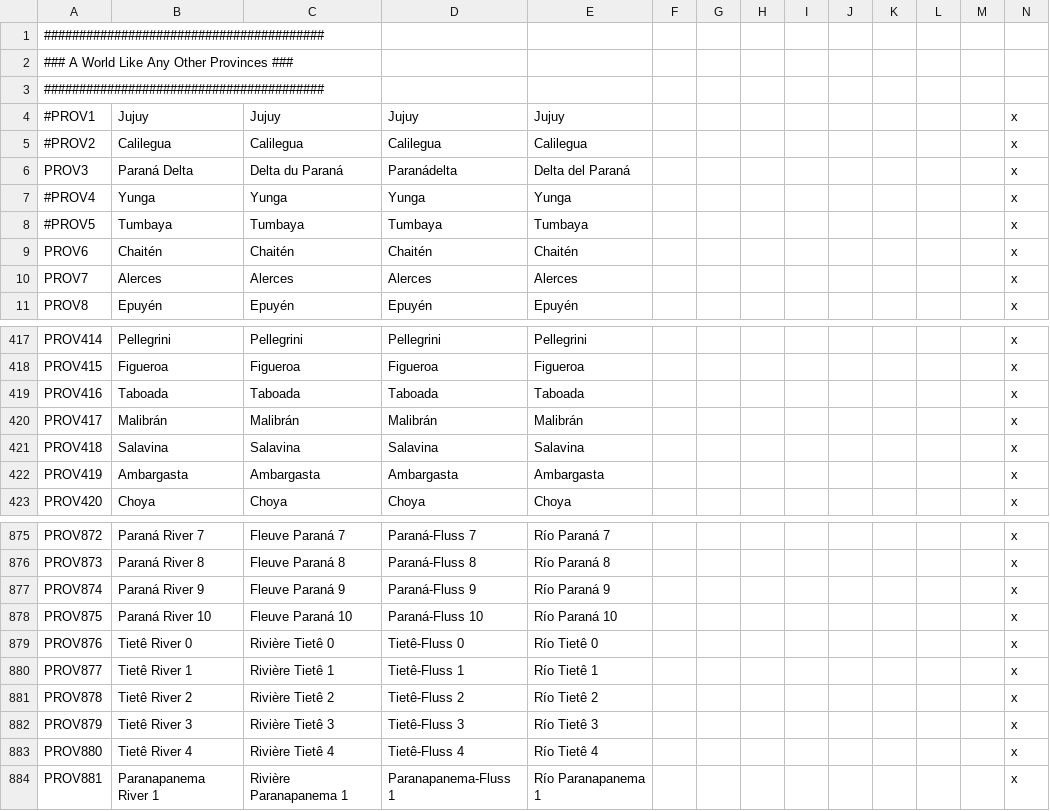
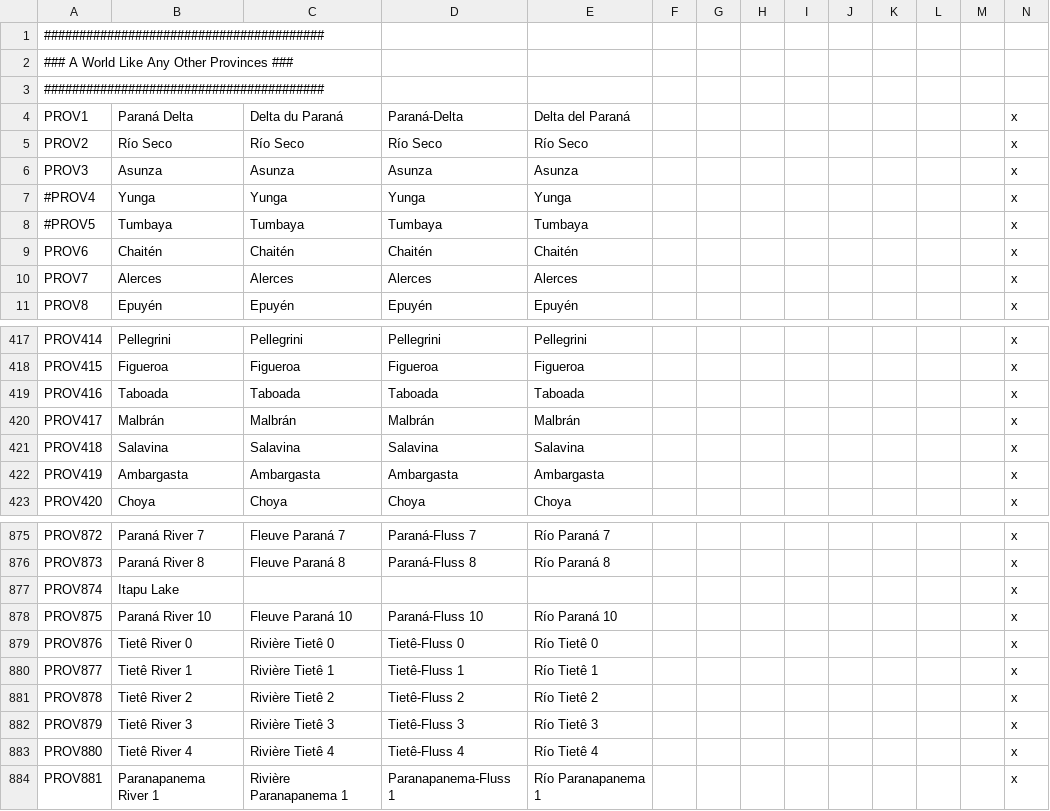
Before and after one commit to Metaluis90/A-World-Like-Any-Other, a CSV file: ATEFF - A World Like Any Other/localisation/ZZZ_provinces.csv, drawn as a sheet; only a part is shown, gaps mark what is left out; removed rows and columns are numbered as before the commit, all else as after; rows hold the shown columns only; the diff names each change by its address in the sheet, - before the commit and + after, or states it on an @@ line.

Commit message:
province fixes
added missing provinces to defintions.
fixed RGB code of some duplicates
updated loc

```diff
--- a/ATEFF - A World Like Any Other/localisation/ZZZ_provinces.csv
+++ b/ATEFF - A World Like Any Other/localisation/ZZZ_provinces.csv
-row 4: #PROV1 | Jujuy | Jujuy | Jujuy | Jujuy |  |  |  |  |  |  |  |  | x
-row 5: #PROV2 | Calilegua | Calilegua | Calilegua | Calilegua |  |  |  |  |  |  |  |  | x
-A4: PROV3
+A4: PROV1
-D4: Paranádelta
+D4: Paraná-Delta
+row 5: PROV2 | Río Seco | Río Seco | Río Seco | Río Seco |  |  |  |  |  |  |  |  | x
+row 6: PROV3 | Asunza | Asunza | Asunza | Asunza |  |  |  |  |  |  |  |  | x
-B420: Malibrán
+B420: Malbrán
-C420: Malibrán
+C420: Malbrán
-D420: Malibrán
+D420: Malbrán
-E420: Malibrán
+E420: Malbrán
-B877: Paraná River 9
+B877: Itapu Lake
-C877: Fleuve Paraná 9
+C877: (empty)
-D877: Paraná-Fluss 9
+D877: (empty)
-E877: Río Paraná 9
+E877: (empty)
```
Also changed, not shown: ATEFF - A World Like Any Other/map/definition.csv, 1 other file.
